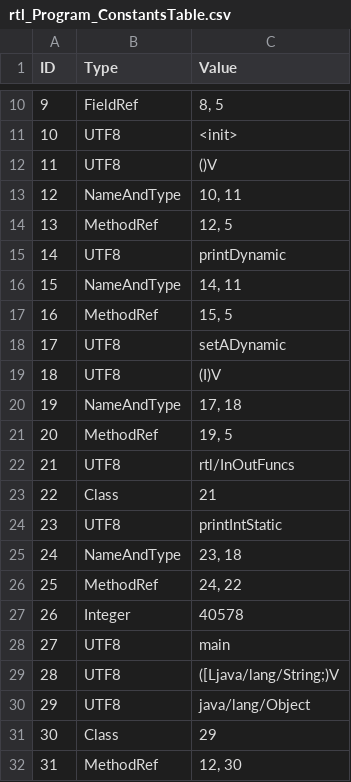
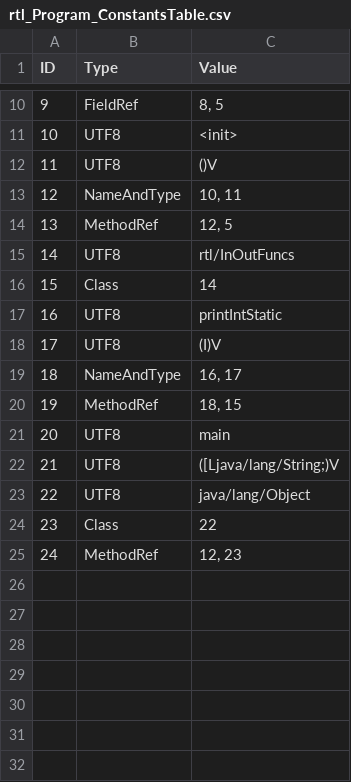
Before and after one commit to Flipty148/objective_c_compiler, a CSV file: project_for_lex.yy.c/out/tables/rtl_Program_ConstantsTable.csv, drawn as a sheet; only a part is shown, gaps mark what is left out; removed rows and columns are numbered as before the commit, all else as after; the diff names each change by its address in the sheet, - before the commit and + after, or states it on an @@ line.

```diff
--- a/project_for_lex.yy.c/out/tables/rtl_Program_ConstantsTable.csv
+++ b/project_for_lex.yy.c/out/tables/rtl_Program_ConstantsTable.csv
@@ row 22 moved to row 15: 14 @@
+row 16: 15 | Class | 14
@@ column A (ID) renumbered from row 17 down @@
-C17 (Value): printDynamic
+C17 (Value): printIntStatic
-row 16: 15 | NameAndType | 14, 11
-row 17: 16 | MethodRef | 15, 5
-row 18: 17 | UTF8 | setADynamic
-C19 (Value): 17, 18
+C19 (Value): 16, 17
-C20 (Value): 19, 5
+C20 (Value): 18, 15
-row 23: 22 | Class | 21
-row 24: 23 | UTF8 | printIntStatic
-row 25: 24 | NameAndType | 23, 18
-row 26: 25 | MethodRef | 24, 22
-row 27: 26 | Integer | 40578
-C24 (Value): 29
+C24 (Value): 22
-C25 (Value): 12, 30
+C25 (Value): 12, 23
```
Also changed, not shown: project_for_lex.yy.c/out/tables/ClassesTable.csv, project_for_lex.yy.c/out/tables/rtl_Program_MethodsTable.csv, 7 other files.
